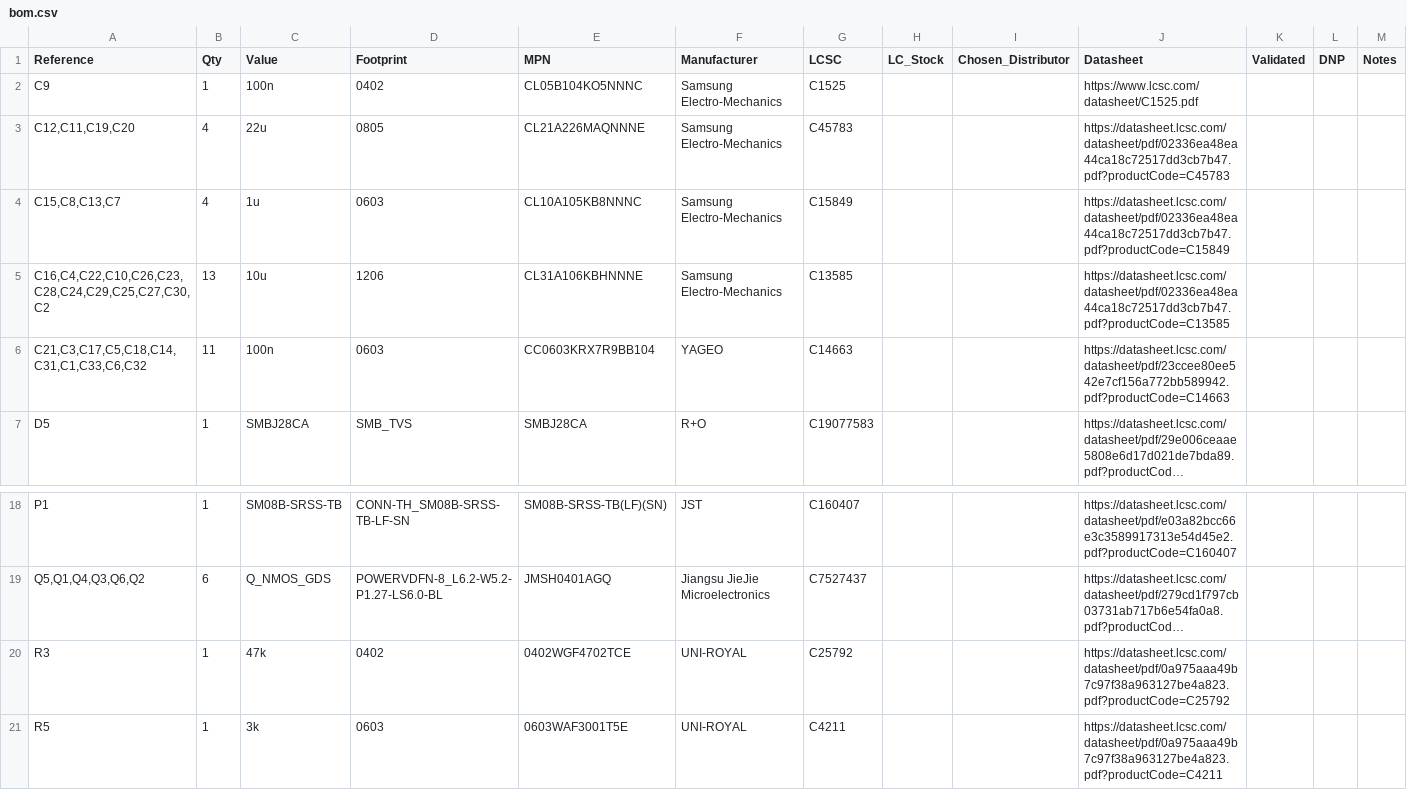
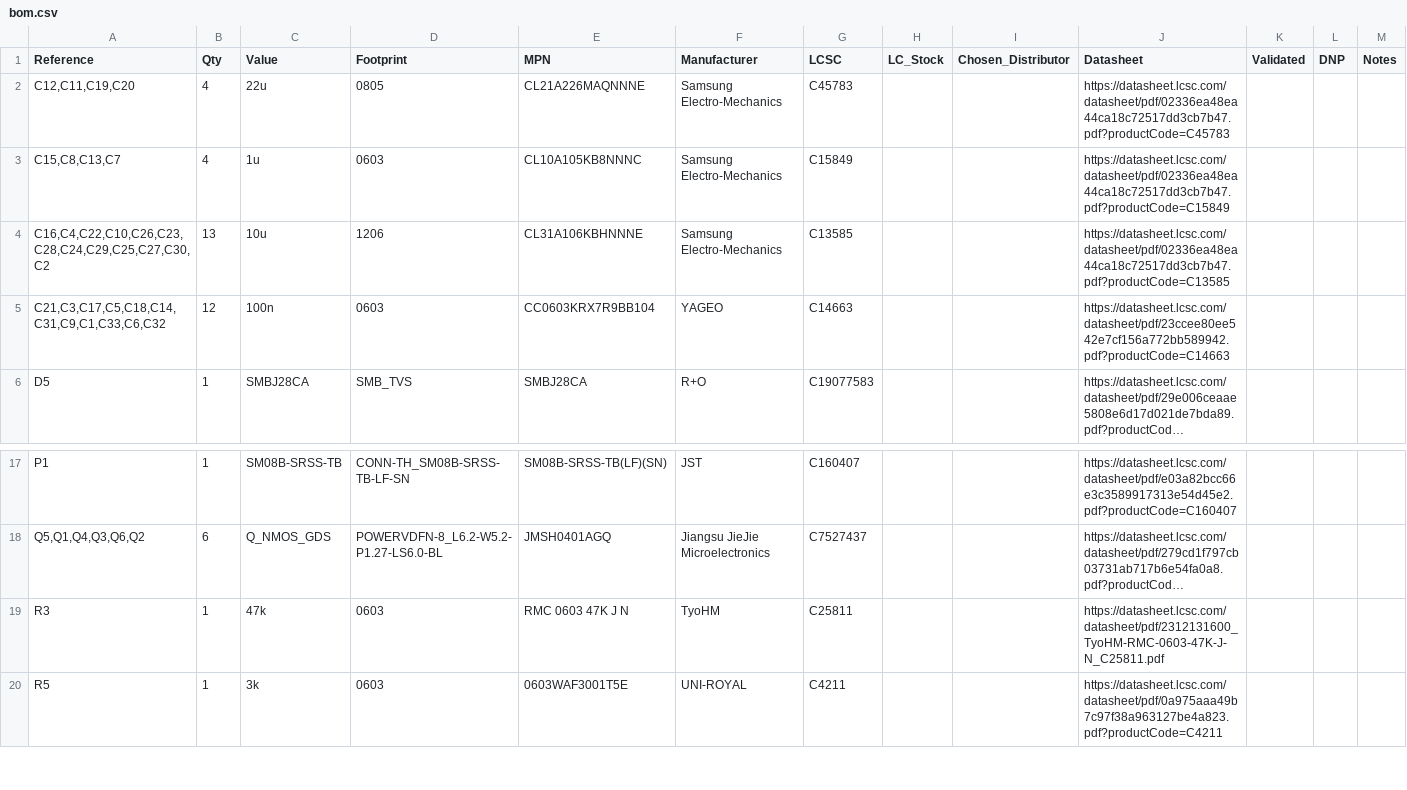
Before and after one commit to paramp07/SinglePhaseESC, a CSV file: bom/bom.csv, drawn as a sheet; only a part is shown, gaps mark what is left out; long unchanged cells end in …; removed rows and columns are numbered as before the commit, all else as after; the diff names each change by its address in the sheet, - before the commit and + after, or states it on an @@ line.

Commit message:
Consolidate C9 and R3 to 0603 packages to eliminate 0402 footprints from the board

```diff
--- a/bom/bom.csv
+++ b/bom/bom.csv
-row 2: C9 | 1 | 100n | 0402 | CL05B104KO5NNNC | Samsung Electro-Mechanics | C1525 |  |  | https://www.lcsc.com/datasheet/C1525.pdf
-A5 (Reference): C21,C3,C17,C5,C18,C14,C31,C1,C33,C6,C32
+A5 (Reference): C21,C3,C17,C5,C18,C14,C31,C9,C1,C33,C6,C32
-B5 (Qty): 11
+B5 (Qty): 12
-D19 (Footprint): 0402
+D19 (Footprint): 0603
-E19 (MPN): 0402WGF4702TCE
+E19 (MPN): RMC 0603 47K J N
-F19 (Manufacturer): UNI-ROYAL
+F19 (Manufacturer): TyoHM
-G19 (LCSC): C25792
+G19 (LCSC): C25811
-J19 (Datasheet): https://datasheet.lcsc.com/datasheet/pdf/0a975aaa49b7c97f38a963127be4a823.pdf?productCode=C25792
+J19 (Datasheet): https://datasheet.lcsc.com/datasheet/pdf/2312131600_TyoHM-RMC-0603-47K-J-N_C25811.pdf
```
Also changed, not shown: 2 other files.
